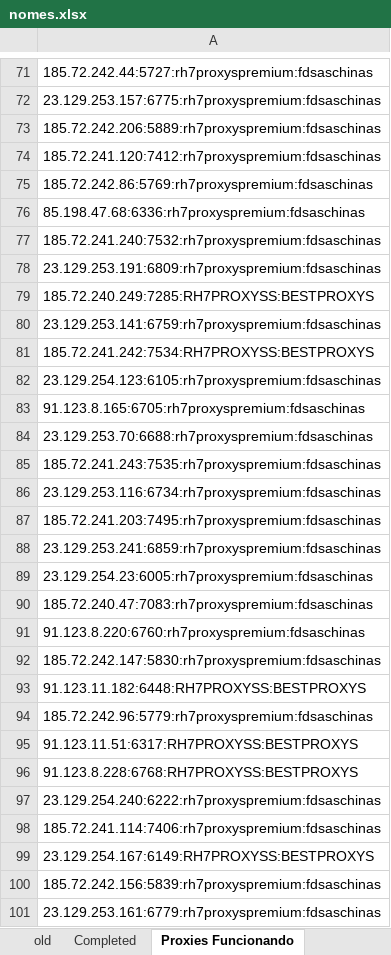
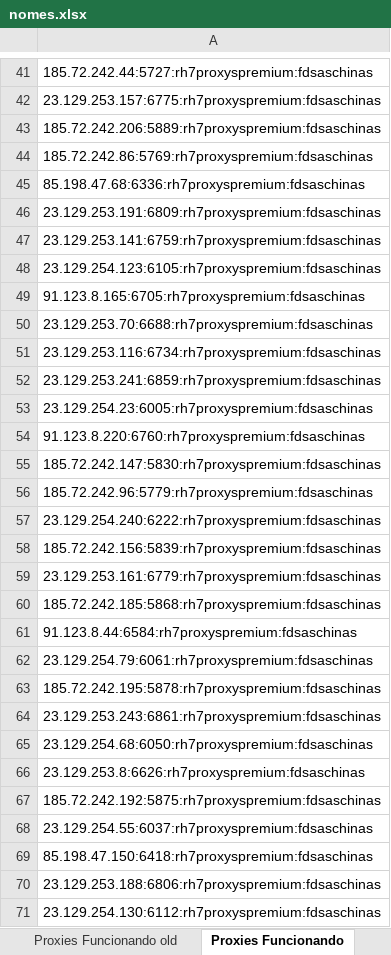
Before and after one commit to kawanlb/dolphin_data_scripts, an Excel workbook: nomes.xlsx, sheet Proxies Funcionando, drawn as a sheet; only a part is shown, gaps mark what is left out; the shorter side is filled out with more unchanged rows; values as stored, in another font and other column widths than the file's, no borders; the diff covers the shown part only; the diff names each change by its address in the sheet, - before the commit and + after, or states it on an @@ line.

```diff
--- a/nomes.xlsx (sheet Proxies Funcionando)
+++ b/nomes.xlsx (sheet Proxies Funcionando)
+sheet tab: Proxies Funcionando old
-row 74: 185.72.241.120:7412:rh7proxyspremium:fdsaschinas
-row 77: 185.72.241.240:7532:rh7proxyspremium:fdsaschinas
-row 79: 185.72.240.249:7285:RH7PROXYSS:BESTPROXYS
-row 81: 185.72.241.242:7534:RH7PROXYSS:BESTPROXYS
-row 85: 185.72.241.243:7535:rh7proxyspremium:fdsaschinas
-row 87: 185.72.241.203:7495:rh7proxyspremium:fdsaschinas
-row 90: 185.72.240.47:7083:rh7proxyspremium:fdsaschinas
-row 93: 91.123.11.182:6448:RH7PROXYSS:BESTPROXYS
-row 95: 91.123.11.51:6317:RH7PROXYSS:BESTPROXYS
-row 96: 91.123.8.228:6768:RH7PROXYSS:BESTPROXYS
-row 98: 185.72.241.114:7406:rh7proxyspremium:fdsaschinas
-row 99: 23.129.254.167:6149:RH7PROXYSS:BESTPROXYS
```
Also changed, not shown: 57 removed rows elsewhere in this sheet, sheet JACAU, sheet Completed, other sheet tabs, 8 other files.
